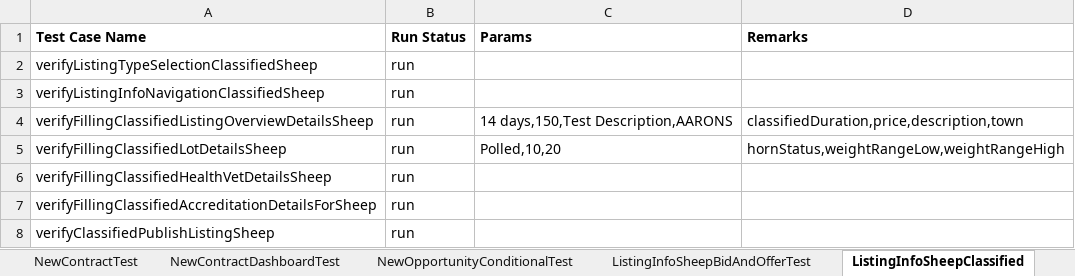
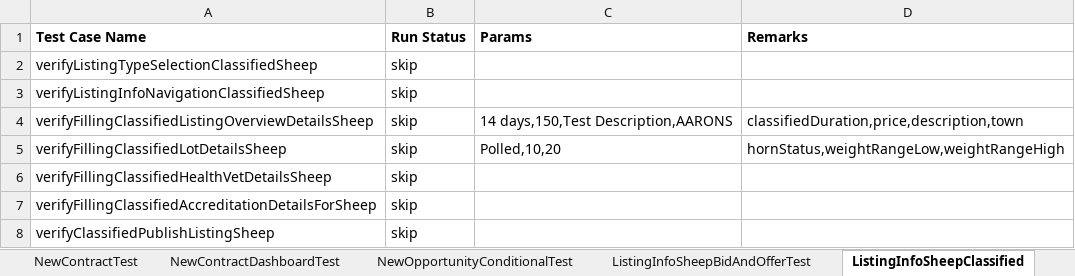
Before and after one commit to plasmacomp/landmark-test-automation, an Excel workbook: src/main/resources/testdata.xlsx, sheet ListingInfoSheepClassified, drawn as a sheet; values as stored, in another font and other column widths than the file's, no borders; the diff names each change by its address in the sheet, - before the commit and + after, or states it on an @@ line.

```diff
--- a/src/main/resources/testdata.xlsx (sheet ListingInfoSheepClassified)
+++ b/src/main/resources/testdata.xlsx (sheet ListingInfoSheepClassified)
-B2:B8 (Run Status): run
+B2:B8 (Run Status): skip
```
Also changed, not shown: sheet NewContractDashboardTest, 5 other files.
